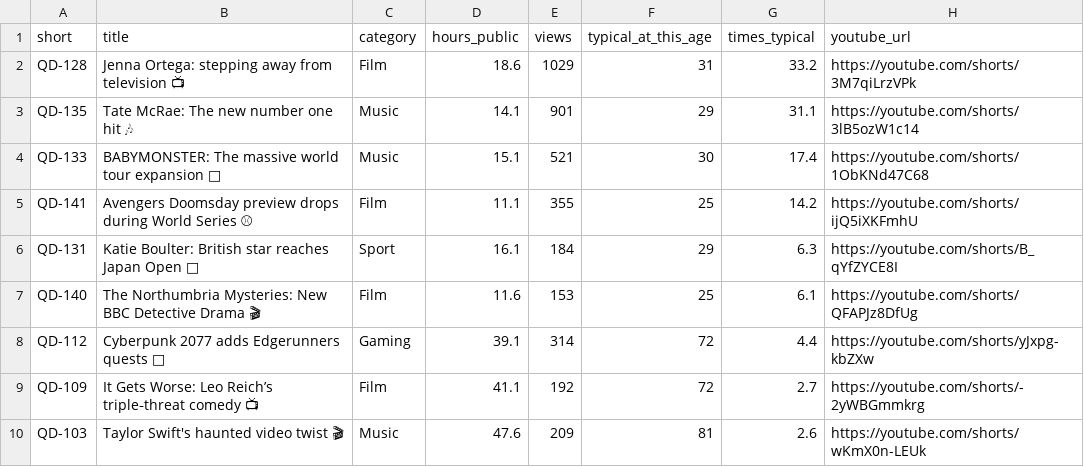
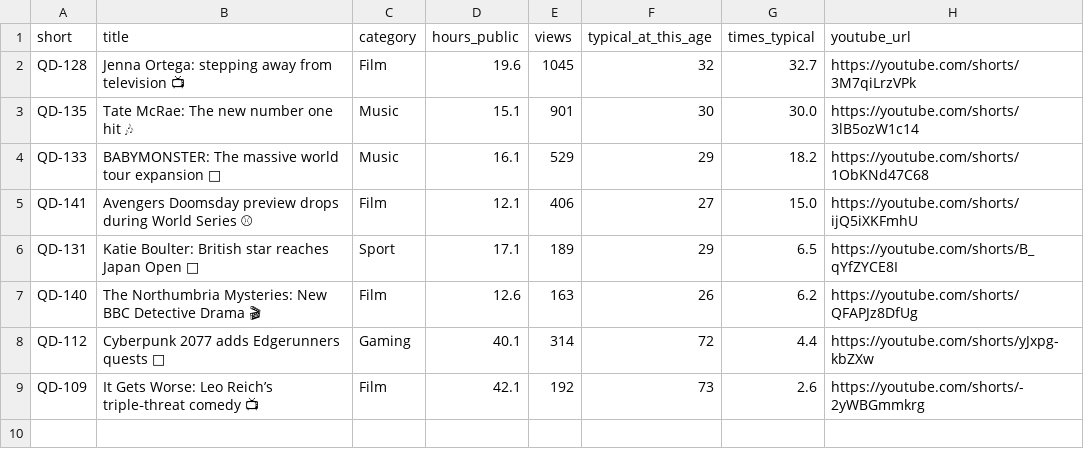
Before and after one commit to quickplay-studio/quickplay-autopilot, a CSV file: analytics/breakouts.csv, drawn as a sheet.

```diff
--- a/analytics/breakouts.csv
+++ b/analytics/breakouts.csv
@@ -1,10 +1,9 @@
 short,title,category,hours_public,views,typical_at_this_age,times_typical,youtube_url
-QD-128,Jenna Ortega: stepping away from television 📺,Film,18.6,1029,31,33.2,https://youtube.com/shorts/3M7qiLrzVPk
-QD-135,Tate McRae: The new number one hit 🎶,Music,14.1,901,29,31.1,https://youtube.com/shorts/3lB5ozW1c14
-QD-133,BABYMONSTER: The massive world tour expansion 🎤,Music,15.1,521,30,17.4,https://youtube.com/shorts/1ObKNd47C68
-QD-141,Avengers Doomsday preview drops during World Series ⚾,Film,11.1,355,25,14.2,https://youtube.com/shorts/ijQ5iXKFmhU
-QD-131,Katie Boulter: British star reaches Japan Open 🎾,Sport,16.1,184,29,6.3,https://youtube.com/shorts/B_qYfZYCE8I
-QD-140,The Northumbria Mysteries: New BBC Detective Drama 🎬,Film,11.6,153,25,6.1,https://youtube.com/shorts/QFAPJz8DfUg
-QD-112,Cyberpunk 2077 adds Edgerunners quests 🌆,Gaming,39.1,314,72,4.4,https://youtube.com/shorts/yJxpg-kbZXw
-QD-109,It Gets Worse: Leo Reich’s triple‑threat comedy 📺,Film,41.1,192,72,2.7,https://youtube.com/shorts/-2yWBGmmkrg
-QD-103,Taylor Swift's haunted video twist 🎬,Music,47.6,209,81,2.6,https://youtube.com/shorts/wKmX0n-LEUk
+QD-128,Jenna Ortega: stepping away from television 📺,Film,19.6,1045,32,32.7,https://youtube.com/shorts/3M7qiLrzVPk
+QD-135,Tate McRae: The new number one hit 🎶,Music,15.1,901,30,30.0,https://youtube.com/shorts/3lB5ozW1c14
+QD-133,BABYMONSTER: The massive world tour expansion 🎤,Music,16.1,529,29,18.2,https://youtube.com/shorts/1ObKNd47C68
+QD-141,Avengers Doomsday preview drops during World Series ⚾,Film,12.1,406,27,15.0,https://youtube.com/shorts/ijQ5iXKFmhU
+QD-131,Katie Boulter: British star reaches Japan Open 🎾,Sport,17.1,189,29,6.5,https://youtube.com/shorts/B_qYfZYCE8I
+QD-140,The Northumbria Mysteries: New BBC Detective Drama 🎬,Film,12.6,163,26,6.2,https://youtube.com/shorts/QFAPJz8DfUg
+QD-112,Cyberpunk 2077 adds Edgerunners quests 🌆,Gaming,40.1,314,72,4.4,https://youtube.com/shorts/yJxpg-kbZXw
+QD-109,It Gets Worse: Leo Reich’s triple‑threat comedy 📺,Film,42.1,192,73,2.6,https://youtube.com/shorts/-2yWBGmmkrg
```
Also changed, not shown: analytics/daily.csv, analytics/hourly.csv, 15 other files.
